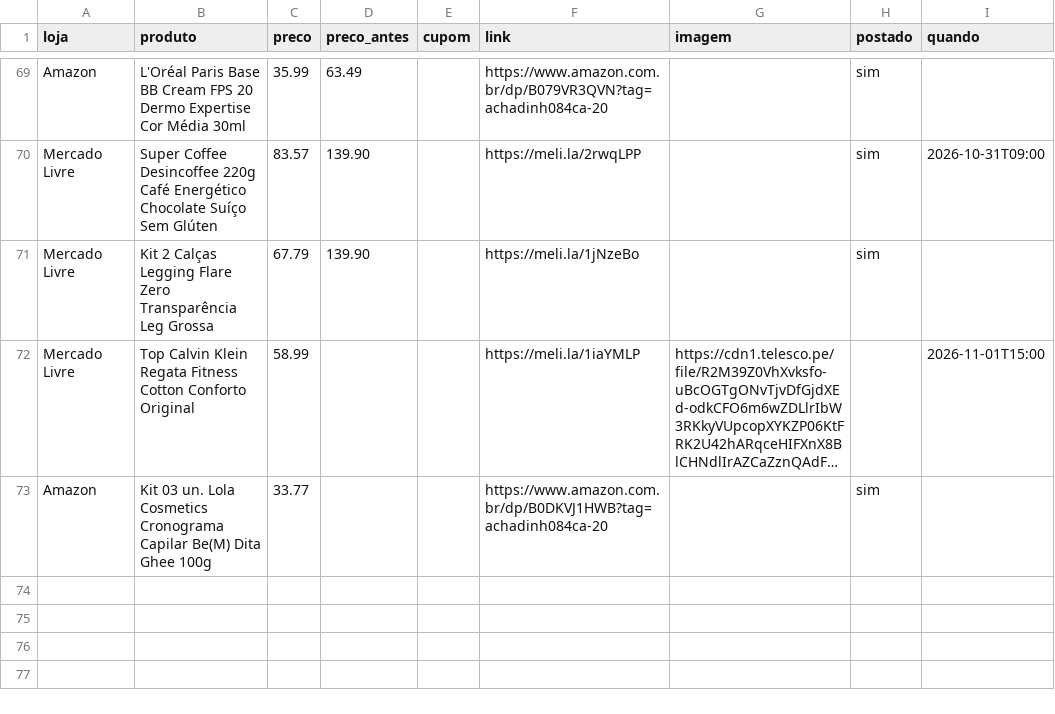
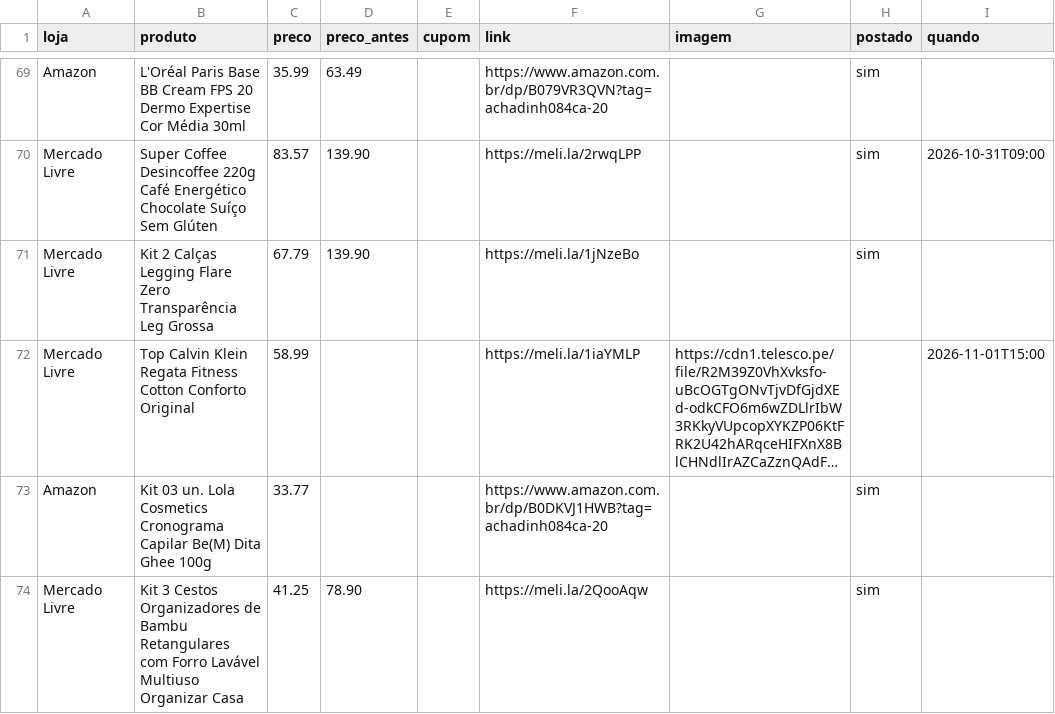
Before and after one commit to achadosindy-web/achadinhosbot, a CSV file: ofertas.csv, drawn as a sheet; only a part is shown, gaps mark what is left out; long unchanged cells end in …; the diff names each change by its address in the sheet, - before the commit and + after, or states it on an @@ line.

```diff
--- a/ofertas.csv
+++ b/ofertas.csv
+row 74: Mercado Livre | Kit 3 Cestos Organizadores de Bambu Retangulares com Forro Lavável Multiuso Organizar Casa | 41.25 | 78.90 |  | https://meli.la/2QooAqw |  | sim
```
Also changed, not shown: 2 other files.
